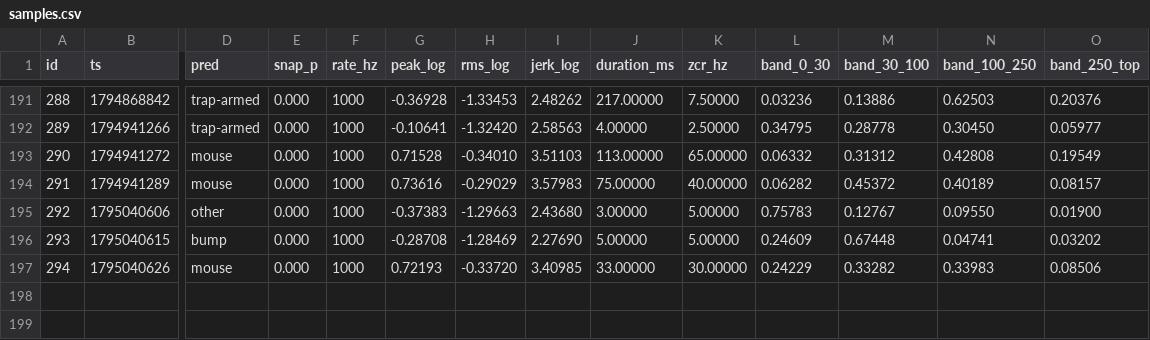
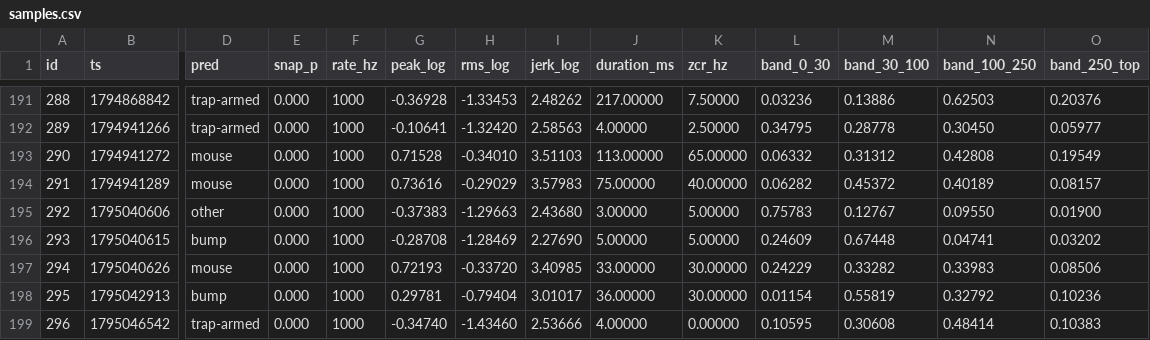
Before and after one commit to RandeLab/polh-kill, a CSV file: data/samples.csv, drawn as a sheet; only a part is shown, gaps mark what is left out; rows hold the shown columns only; the diff names each change by its address in the sheet, - before the commit and + after, or states it on an @@ line.

Commit message:
🐭 2 new captures from ze trap
Nothing happened, but it happened very precisely.

198 captures on ze device, 93 labelled.
Pushed by polh-kill v0.2.0 directly from ze ESP32-S3.

```diff
--- a/data/samples.csv
+++ b/data/samples.csv
+row 198: 295 | 1795042913 | bump | 0.000 | 1000 | 0.29781 | -0.79404 | 3.01017 | 36.00000 | 30.00000 | 0.01154 | 0.55819 | 0.32792 | 0.10236
+row 199: 296 | 1795046542 | trap-armed | 0.000 | 1000 | -0.34740 | -1.43460 | 2.53666 | 4.00000 | 0.00000 | 0.10595 | 0.30608 | 0.48414 | 0.10383
```
Also changed, not shown: 4 other files.
